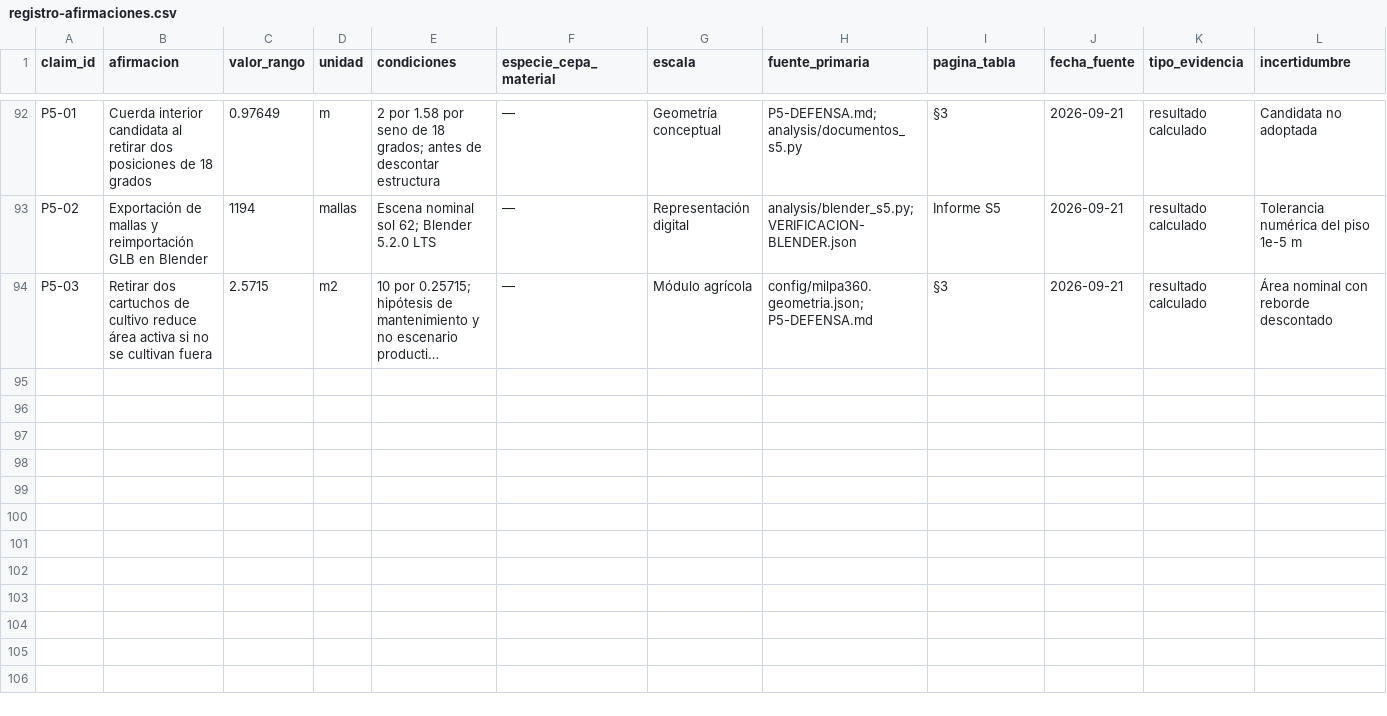
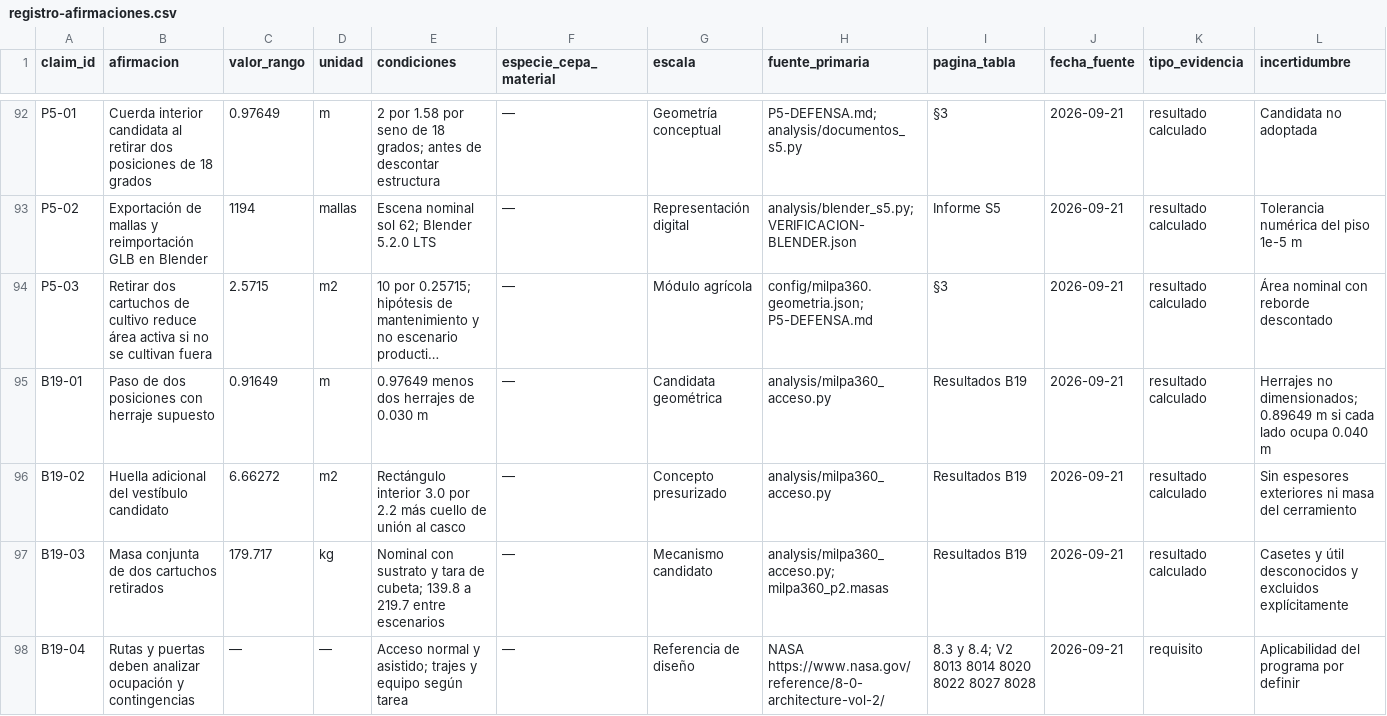
Before and after one commit to ALDOOGOAT/RETO-MARTE, a CSV file: docs/madrid/registro-afirmaciones.csv, drawn as a sheet; only a part is shown, gaps mark what is left out; long unchanged cells end in …; rows hold the shown columns only; the diff names each change by its address in the sheet, - before the commit and + after, or states it on an @@ line.

Commit message:
feat(madrid): modela acceso B19 y verifica maniobra sin energia

```diff
--- a/docs/madrid/registro-afirmaciones.csv
+++ b/docs/madrid/registro-afirmaciones.csv
+row 95: B19-01 | Paso de dos posiciones con herraje supuesto | 0.91649 | m | 0.97649 menos dos herrajes de 0.030 m | — | Candidata geométrica | analysis/milpa360_acceso.py | Resultados B19 | 2026-09-21 | resultado calculado | Herrajes no dimensionados; 0.89649 m si cada lado ocupa 0.040 m
+row 96: B19-02 | Huella adicional del vestíbulo candidato | 6.66272 | m2 | Rectángulo interior 3.0 por 2.2 más cuello de unión al casco | — | Concepto presurizado | analysis/milpa360_acceso.py | Resultados B19 | 2026-09-21 | resultado calculado | Sin espesores exteriores ni masa del cerramiento
+row 97: B19-03 | Masa conjunta de dos cartuchos retirados | 179.717 | kg | Nominal con sustrato y tara de cubeta; 139.8 a 219.7 entre escenarios | — | Mecanismo candidato | analysis/milpa360_acceso.py; milpa360_p2.masas | Resultados B19 | 2026-09-21 | resultado calculado | Casetes y útil desconocidos y excluidos explícitamente
+row 98: B19-04 | Rutas y puertas deben analizar ocupación y contingencias | — | — | Acceso normal y asistido; trajes y equipo según tarea | — | Referencia de diseño | NASA https://www.nasa.gov/reference/8-0-architecture-vol-2/ | 8.3 y 8.4; V2 8013 8014 8020 8022 8027 8028 | 2026-09-21 | requisito | Aplicabilidad del programa por definir
```
Also changed, not shown: 31 other files.
